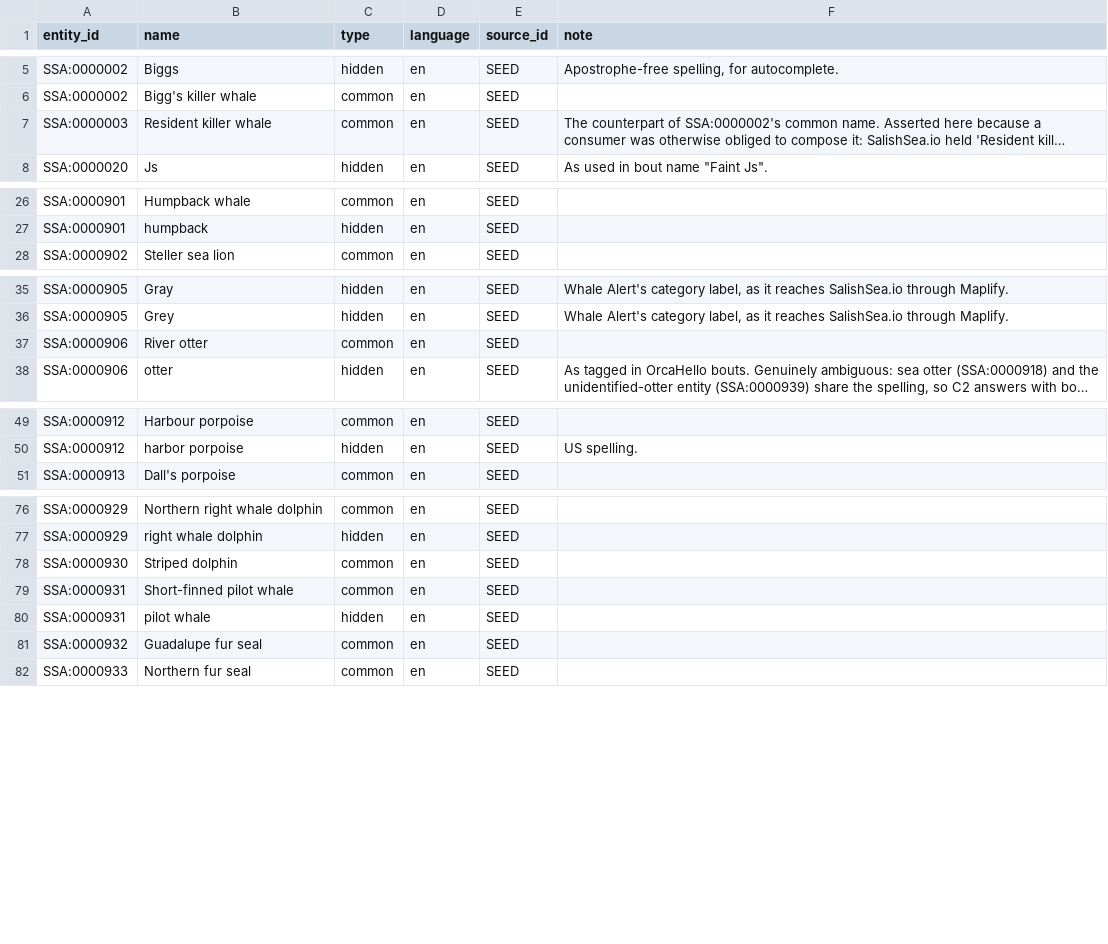
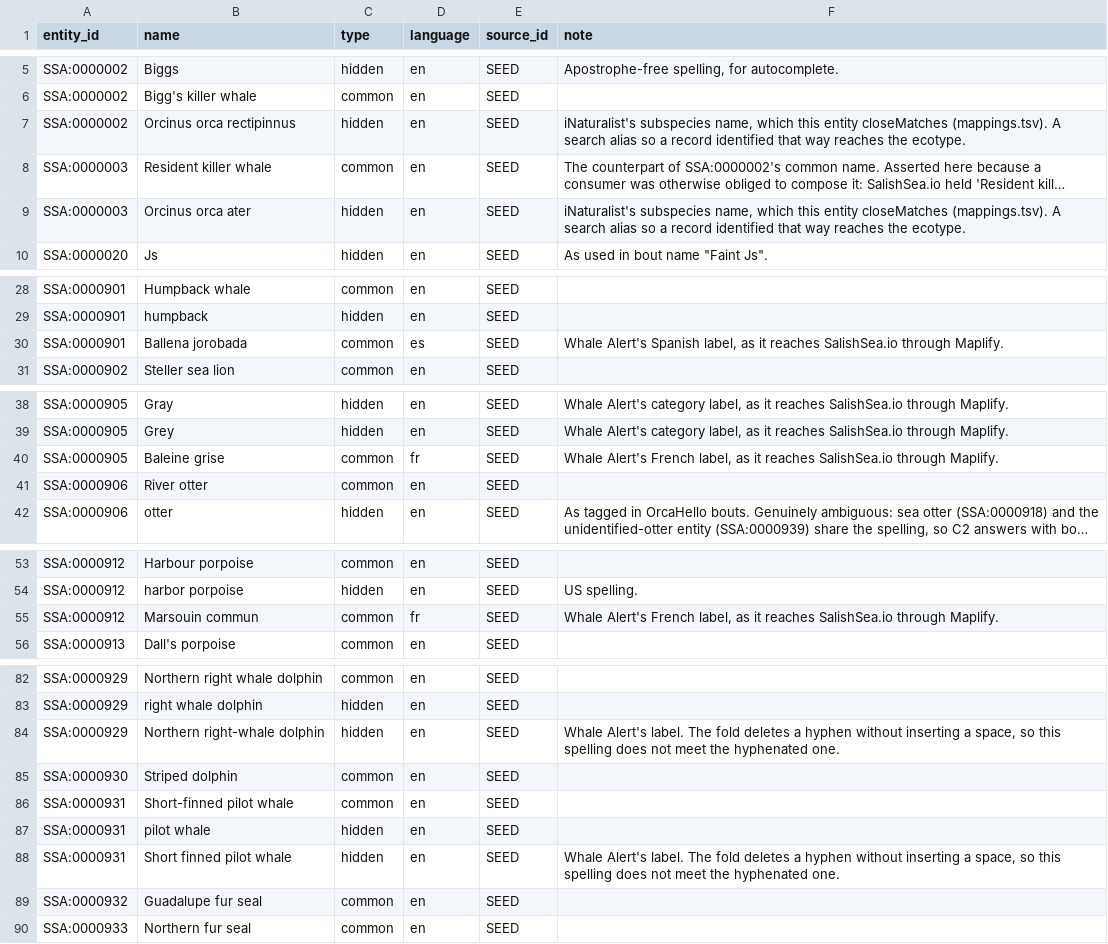
Before and after one commit to salish-sea/animals, a TSV file: data/names.tsv, drawn as a sheet; only a part is shown, gaps mark what is left out; long unchanged cells end in …; the diff covers the shown part only; the diff names each change by its address in the sheet, - before the commit and + after, or states it on an @@ line.

```diff
--- a/data/names.tsv
+++ b/data/names.tsv
+row 7: SSA:0000002 | Orcinus orca rectipinnus | hidden | en | SEED | iNaturalist's subspecies name, which this entity closeMatches (mappings.tsv). A search alias so a record identified that way reaches the ecotype.
+row 9: SSA:0000003 | Orcinus orca ater | hidden | en | SEED | iNaturalist's subspecies name, which this entity closeMatches (mappings.tsv). A search alias so a record identified that way reaches the ecotype.
+row 30: SSA:0000901 | Ballena jorobada | common | es | SEED | Whale Alert's Spanish label, as it reaches SalishSea.io through Maplify.
+row 40: SSA:0000905 | Baleine grise | common | fr | SEED | Whale Alert's French label, as it reaches SalishSea.io through Maplify.
+row 55: SSA:0000912 | Marsouin commun | common | fr | SEED | Whale Alert's French label, as it reaches SalishSea.io through Maplify.
+row 84: SSA:0000929 | Northern right-whale dolphin | hidden | en | SEED | Whale Alert's label. The fold deletes a hyphen without inserting a space, so this spelling does not meet the hyphenated one.
+row 88: SSA:0000931 | Short finned pilot whale | hidden | en | SEED | Whale Alert's label. The fold deletes a hyphen without inserting a space, so this spelling does not meet the hyphenated one.
```
Also changed, not shown: 1 added row elsewhere in this file, dist/searchable_name.tsv, 1 other file.
